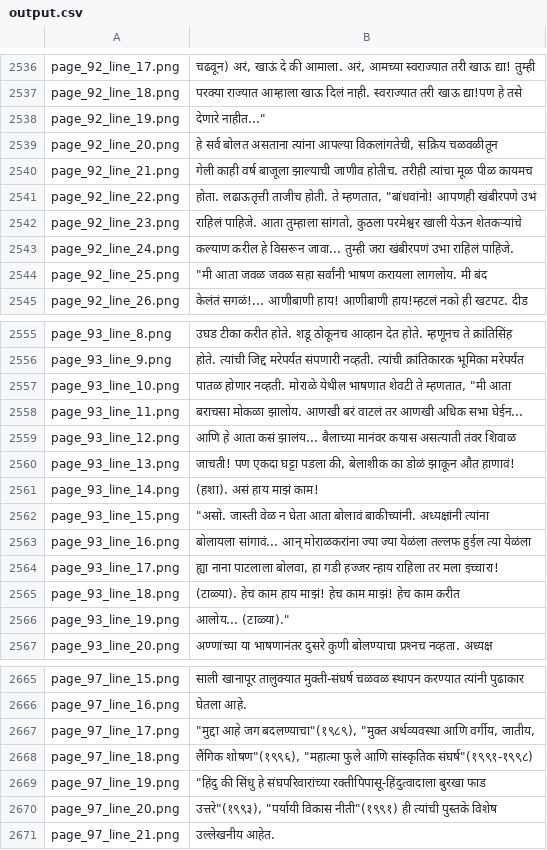
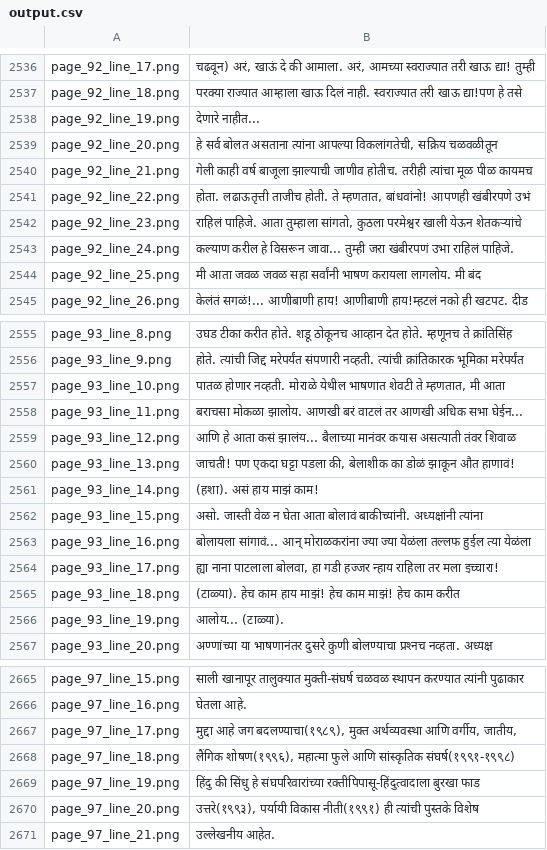
Before and after one commit to MubashirTanwar/TrOCR, a CSV file: output.csv, drawn as a sheet; only a part is shown, gaps mark what is left out; the diff covers the shown part only.

```diff
--- a/output.csv
+++ b/output.csv
@@ -2537,9 +2537,9 @@ page_92_line_17.png,"चढवून) अरं, खाऊं दे की आ
 page_92_line_18.png,परक्या राज्यात आम्हाला खाऊ दिलं नाही. स्वराज्यात तरी खाऊ द्या!पण हे तसे
-page_92_line_19.png,"देणारे नाहीत..."""
+page_92_line_19.png,"देणारे नाहीत..."
 page_92_line_20.png,"हे सर्व बोलत असताना त्यांना आपल्या विकलांगतेची, सक्रिय चळवळीतून"
 page_92_line_21.png,गेली काही वर्ष बाजूला झाल्याची जाणीव होतीच. तरीही त्यांचा मूळ पीळ कायमच
-page_92_line_22.png,"होता. लढाऊतृत्ती ताजीच होती. ते म्हणतात, ""बांधवांनो! आपणही खंबीरपणे उभं"
+page_92_line_22.png,"होता. लढाऊतृत्ती ताजीच होती. ते म्हणतात, बांधवांनो! आपणही खंबीरपणे उभं"
 page_92_line_23.png,"राहिलं पाहिजे. आता तुम्हाला सांगतो, कुठला परमेश्वर खाली येऊन शेतकऱ्यांचे"
 page_92_line_24.png,कल्याण करील हे विसरून जावा... तुम्ही जरा खंबीरपणं उभा राहिलं पाहिजे.
-page_92_line_25.png,"""मी आता जवळ जवळ सहा सर्वांनी भाषण करायला लागलोय. मी बंद"
+page_92_line_25.png,"मी आता जवळ जवळ सहा सर्वांनी भाषण करायला लागलोय. मी बंद"
 page_92_line_26.png,केलंतं सगळं!... आणीबाणी हाय! आणीबाणी हाय!म्हटलं नको ही खटपट. दीड
@@ -2556,3 +2556,3 @@ page_93_line_8.png,उघड टीका करीत होते. शडू
 page_93_line_9.png,होते. त्यांची जिद्द मरेपर्यंत संपणारी नव्हती. त्यांची क्रांतिकारक भूमिका मरेपर्यंत
-page_93_line_10.png,"पातळ होणार नव्हती. मोराळे येथील भाषणात शेवटी ते म्हणतात, ""मी आता"
+page_93_line_10.png,"पातळ होणार नव्हती. मोराळे येथील भाषणात शेवटी ते म्हणतात, मी आता"
 page_93_line_11.png,बराचसा मोकळा झालोय. आणखी बरं वाटलं तर आणखी अधिक सभा घेईन...
@@ -2561,3 +2561,3 @@ page_93_line_13.png,"जाचती! पण एकदा घट्टा पड
 page_93_line_14.png,(हशा). असं हाय माझं काम!
-page_93_line_15.png,"""असो. जास्ती वेळ न घेता आता बोलावं बाकीच्यांनी. अध्यक्षांनी त्यांना"
+page_93_line_15.png,"असो. जास्ती वेळ न घेता आता बोलावं बाकीच्यांनी. अध्यक्षांनी त्यांना"
 page_93_line_16.png,बोलायला सांगावं... आन्‌ मोराळकरांना ज्या ज्या येळंला तल्लफ हुईल त्या येळंला
@@ -2565,3 +2565,3 @@ page_93_line_17.png,"ह्या नाना पाटलाला बोल
 page_93_line_18.png,(टाळ्या). हेच काम हाय माझं! हेच काम माझं! हेच काम करीत
-page_93_line_19.png,"आलोय... (टाळ्या)."""
+page_93_line_19.png,"आलोय... (टाळ्या)."
 page_93_line_20.png,अण्णांच्या या भाषणानंतर दुसरे कुणी बोलण्याचा प्रश्‍नच नव्हता. अध्यक्ष
@@ -2666,6 +2666,6 @@ page_97_line_15.png,साली खानापूर तालुक्या
 page_97_line_16.png,घेतला आहे.
-page_97_line_17.png,"""मुद्दा आहे जग बदलण्याचा""(१९८९), ""मुक्त अर्थव्यवस्था आणि वर्गीय, जातीय,"
-page_97_line_18.png,"लैंगिक शोषण""(१९९६), ""महात्मा फुले आणि सांस्कृतिक संघर्ष""(१९९१-१९९८)"
-page_97_line_19.png,"""हिंदु की सिंधु हे संघपरिवारांच्या रक्तीपिपासू-हिंदुत्वादाला बुरखा फाड"
-page_97_line_20.png,"उत्तरे""(१९९३), ""पर्यायी विकास नीती""(१९९१) ही त्यांची पुस्तके विशेष"
+page_97_line_17.png,"मुद्दा आहे जग बदलण्याचा(१९८९), मुक्त अर्थव्यवस्था आणि वर्गीय, जातीय,"
+page_97_line_18.png,"लैंगिक शोषण(१९९६), महात्मा फुले आणि सांस्कृतिक संघर्ष(१९९१-१९९८)"
+page_97_line_19.png,"हिंदु की सिंधु हे संघपरिवारांच्या रक्तीपिपासू-हिंदुत्वादाला बुरखा फाड"
+page_97_line_20.png,"उत्तरे(१९९३), पर्यायी विकास नीती(१९९१) ही त्यांची पुस्तके विशेष"
 page_97_line_21.png,उल्लेखनीय आहेत.
```
Also changed, not shown: 34 edited cells elsewhere in this file.
